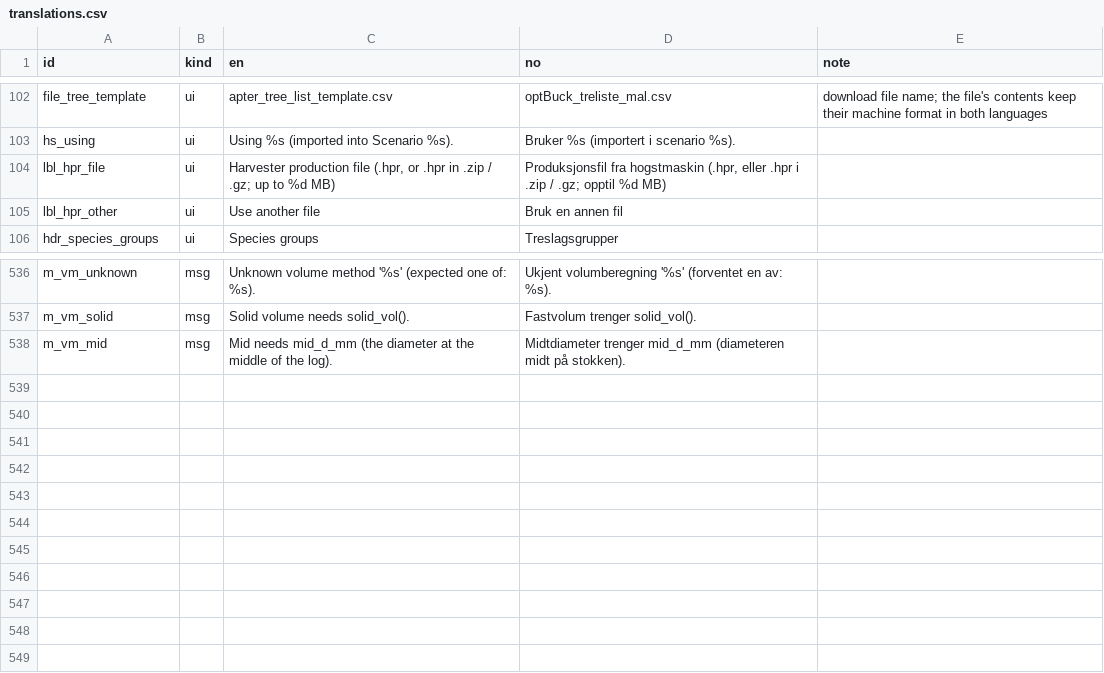
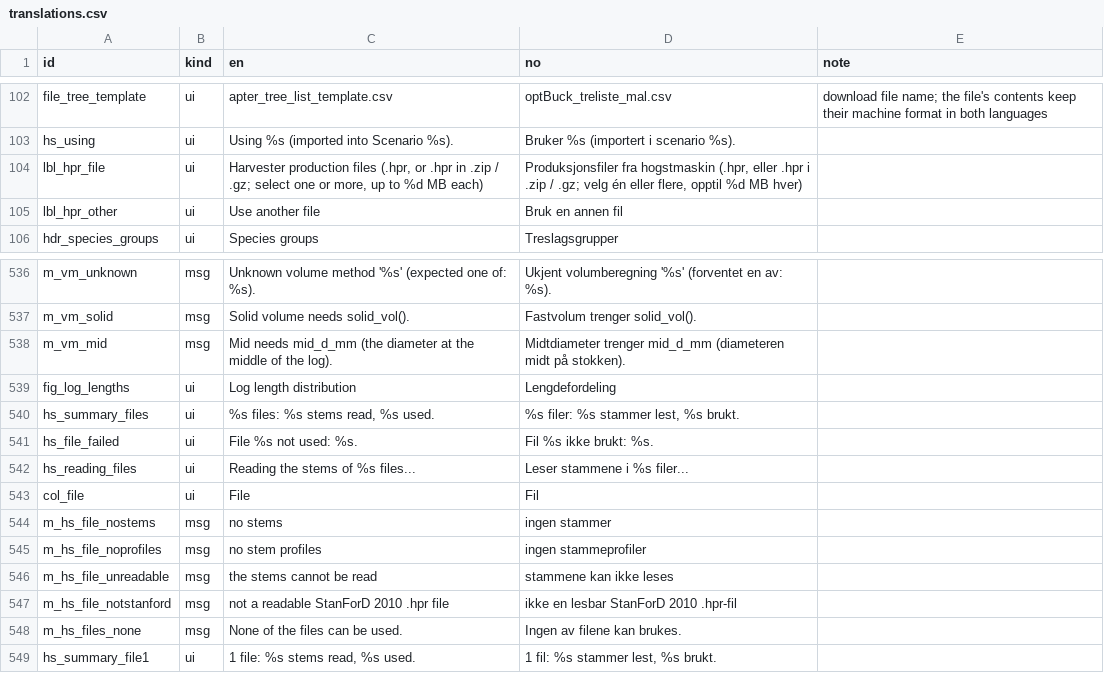
Before and after one commit to SmartForest-no/optBuck, a CSV file: inputs/i18n/translations.csv, drawn as a sheet; only a part is shown, gaps mark what is left out.

Commit message:
Phase 2: log length distribution and several .hpr files as tree source
A. Logs tab: "Log length distribution" figure (logs per length class,
stacked by Sawlog/Pulpwood/Other, waste excluded; A above B after a
comparison). log_length_distribution() equals the tally's Total row
summed over non-waste assortments (audit 27 check 11).

B. .hpr stems panel accepts several files, read one at a time and combined
(read_hpr_stem_files(), combine_hpr_stems()). StemKeys stay as written
(unique across the owner's files; a repeated key is dropped with the
existing warning); a `file` column holds the upload position; file names
never reach results. Species table has one row per group name; one total
summary line; a failing file is skipped with its position and reason.
Audit 26 check 13, audit 17 checks 27 and 40; translations en + no.

```diff
--- a/inputs/i18n/translations.csv
+++ b/inputs/i18n/translations.csv
@@ -103,3 +103,3 @@
 "hs_using","ui","Using %s (imported into Scenario %s).","Bruker %s (importert i scenario %s).",""
-"lbl_hpr_file","ui","Harvester production file (.hpr, or .hpr in .zip / .gz; up to %d MB)","Produksjonsfil fra hogstmaskin (.hpr, eller .hpr i .zip / .gz; opptil %d MB)",""
+"lbl_hpr_file","ui","Harvester production files (.hpr, or .hpr in .zip / .gz; select one or more, up to %d MB each)","Produksjonsfiler fra hogstmaskin (.hpr, eller .hpr i .zip / .gz; velg én eller flere, opptil %d MB hver)",""
 "lbl_hpr_other","ui","Use another file","Bruk en annen fil",""
@@ -538 +538,12 @@
 "m_vm_mid","msg","Mid needs mid_d_mm (the diameter at the middle of the log).","Midtdiameter trenger mid_d_mm (diameteren midt på stokken).",""
+"fig_log_lengths","ui","Log length distribution","Lengdefordeling",""
+"hs_summary_files","ui","%s files: %s stems read, %s used.","%s filer: %s stammer lest, %s brukt.",""
+"hs_file_failed","ui","File %s not used: %s.","Fil %s ikke brukt: %s.",""
+"hs_reading_files","ui","Reading the stems of %s files...","Leser stammene i %s filer...",""
+"col_file","ui","File","Fil",""
+"m_hs_file_nostems","msg","no stems","ingen stammer",""
+"m_hs_file_noprofiles","msg","no stem profiles","ingen stammeprofiler",""
+"m_hs_file_unreadable","msg","the stems cannot be read","stammene kan ikke leses",""
+"m_hs_file_notstanford","msg","not a readable StanForD 2010 .hpr file","ikke en lesbar StanForD 2010 .hpr-fil",""
+"m_hs_files_none","msg","None of the files can be used.","Ingen av filene kan brukes.",""
+"hs_summary_file1","ui","1 file: %s stems read, %s used.","1 fil: %s stammer lest, %s brukt.",""
```
Also changed, not shown: outputs/app_smoke/audit_17_app_smoke.csv, outputs/hpr_stems/audit_26_hpr_stems.csv, 31 other files.
